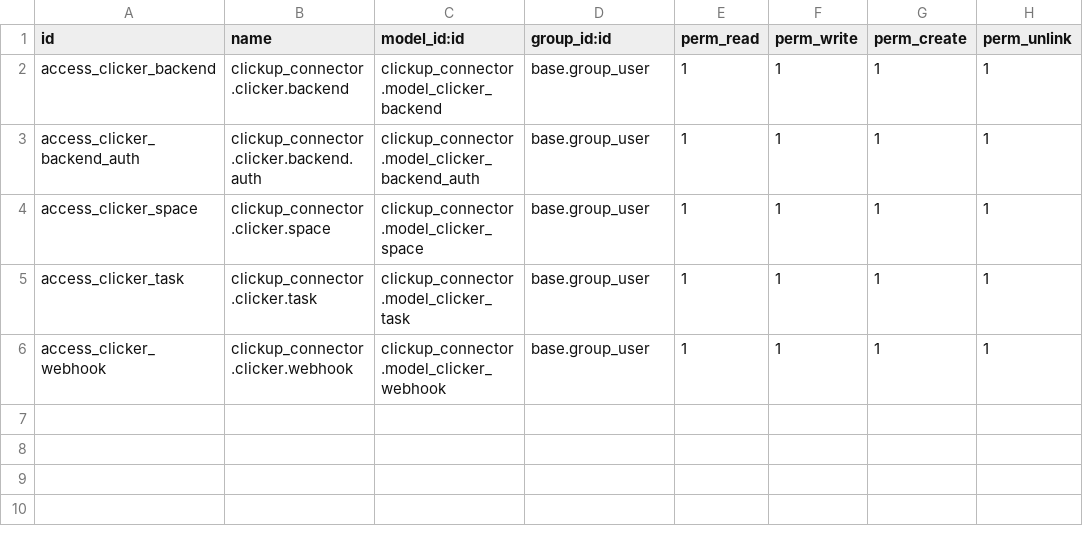
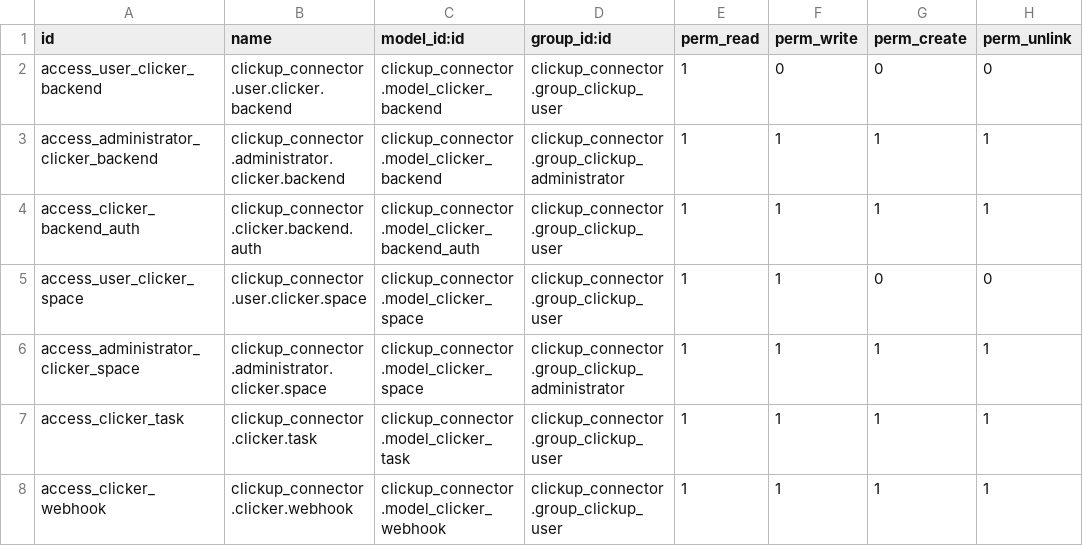
Before and after one commit to AlexPetul/odoo-clickup-connector, a CSV file: clickup_connector/security/ir.model.access.csv, drawn as a sheet.

Commit message:
Added security groups

```diff
--- a/clickup_connector/security/ir.model.access.csv
+++ b/clickup_connector/security/ir.model.access.csv
@@ -1,6 +1,8 @@
 id,name,model_id:id,group_id:id,perm_read,perm_write,perm_create,perm_unlink
-access_clicker_backend,clickup_connector.clicker.backend,clickup_connector.model_clicker_backend,base.group_user,1,1,1,1
-access_clicker_backend_auth,clickup_connector.clicker.backend.auth,clickup_connector.model_clicker_backend_auth,base.group_user,1,1,1,1
-access_clicker_space,clickup_connector.clicker.space,clickup_connector.model_clicker_space,base.group_user,1,1,1,1
-access_clicker_task,clickup_connector.clicker.task,clickup_connector.model_clicker_task,base.group_user,1,1,1,1
-access_clicker_webhook,clickup_connector.clicker.webhook,clickup_connector.model_clicker_webhook,base.group_user,1,1,1,1
+access_user_clicker_backend,clickup_connector.user.clicker.backend,clickup_connector.model_clicker_backend,clickup_connector.group_clickup_user,1,0,0,0
+access_administrator_clicker_backend,clickup_connector.administrator.clicker.backend,clickup_connector.model_clicker_backend,clickup_connector.group_clickup_administrator,1,1,1,1
+access_clicker_backend_auth,clickup_connector.clicker.backend.auth,clickup_connector.model_clicker_backend_auth,clickup_connector.group_clickup_user,1,1,1,1
+access_user_clicker_space,clickup_connector.user.clicker.space,clickup_connector.model_clicker_space,clickup_connector.group_clickup_user,1,1,0,0
+access_administrator_clicker_space,clickup_connector.administrator.clicker.space,clickup_connector.model_clicker_space,clickup_connector.group_clickup_administrator,1,1,1,1
+access_clicker_task,clickup_connector.clicker.task,clickup_connector.model_clicker_task,clickup_connector.group_clickup_user,1,1,1,1
+access_clicker_webhook,clickup_connector.clicker.webhook,clickup_connector.model_clicker_webhook,clickup_connector.group_clickup_user,1,1,1,1
```
Also changed, not shown: 4 other files.
